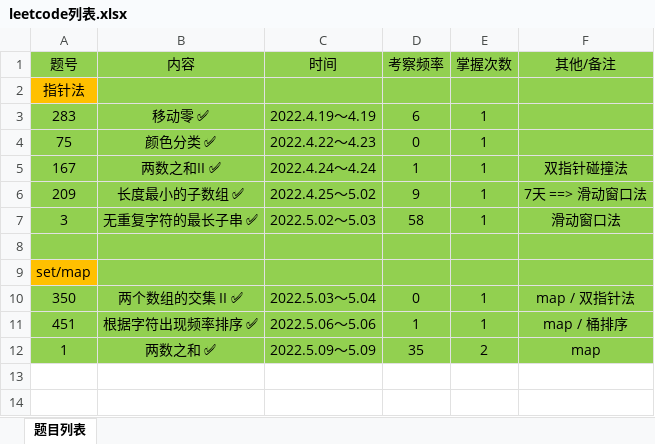
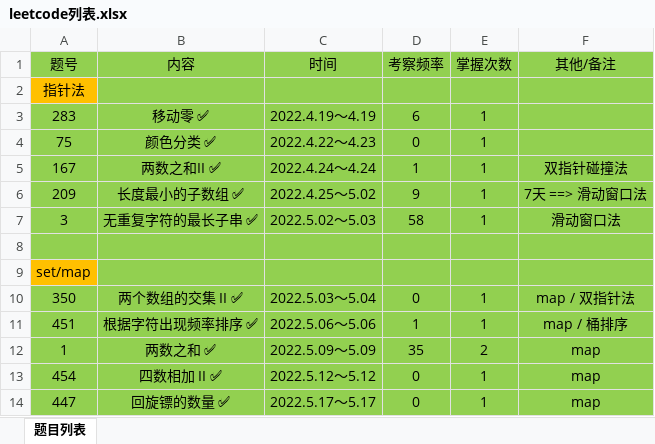
Before and after one commit to gmYuan/my_algo, an Excel workbook: leetCode/leetcode列表.xlsx, sheet 题目列表, drawn as a sheet; values as stored, in another font and other column widths than the file's, no borders; the diff names each change by its address in the sheet, - before the commit and + after, or states it on an @@ line.

```diff
--- a/leetCode/leetcode列表.xlsx (sheet 题目列表)
+++ b/leetCode/leetcode列表.xlsx (sheet 题目列表)
+row 13: 454 | 四数相加 II ✅ | 2022.5.12～5.12 | 0 | 1 | map
+row 14: 447 | 回旋镖的数量 ✅ | 2022.5.17～5.17 | 0 | 1 | map
```
Also changed, not shown: 2 other files.
